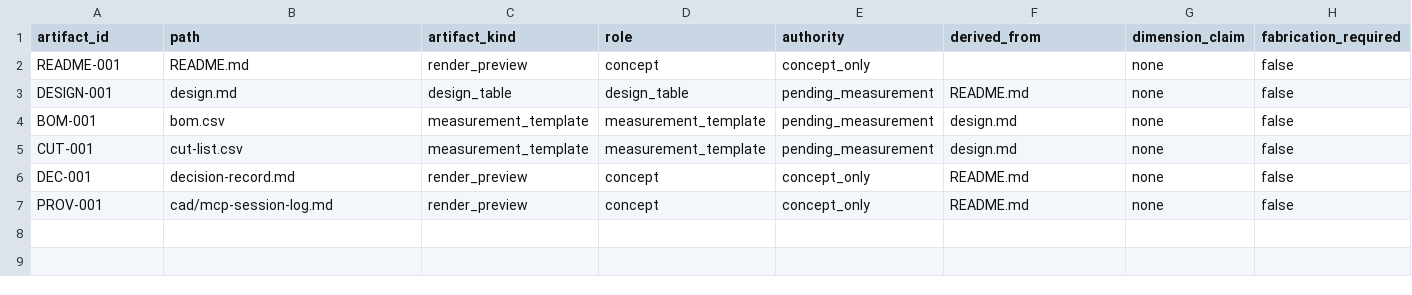
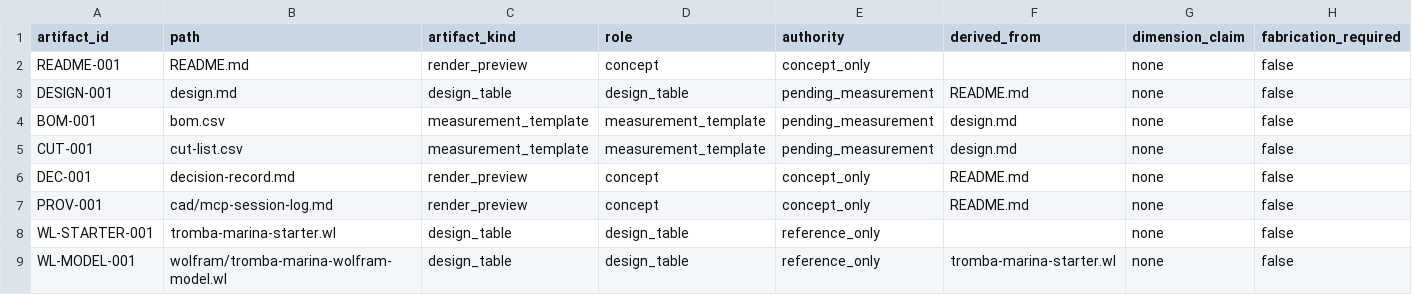
Before and after one commit to tonykoop/tromba-marina, a CSV file: visual-output-register.csv, drawn as a sheet; only a part is shown; rows hold the shown columns only; the diff names each change by its address in the sheet, - before the commit and + after, or states it on an @@ line.

Commit message:
feat(tromba-marina): add Wolfram build-packet model (parametric, estimates only) (#2)
Co-authored-by: AI Bot <bot@example.com>

```diff
--- a/visual-output-register.csv
+++ b/visual-output-register.csv
+row 8: WL-STARTER-001 | tromba-marina-starter.wl | design_table | design_table | reference_only |  | none | false
+row 9: WL-MODEL-001 | wolfram/tromba-marina-wolfram-model.wl | design_table | design_table | reference_only | tromba-marina-starter.wl | none | false
```
Also changed, not shown: 3 other files.
